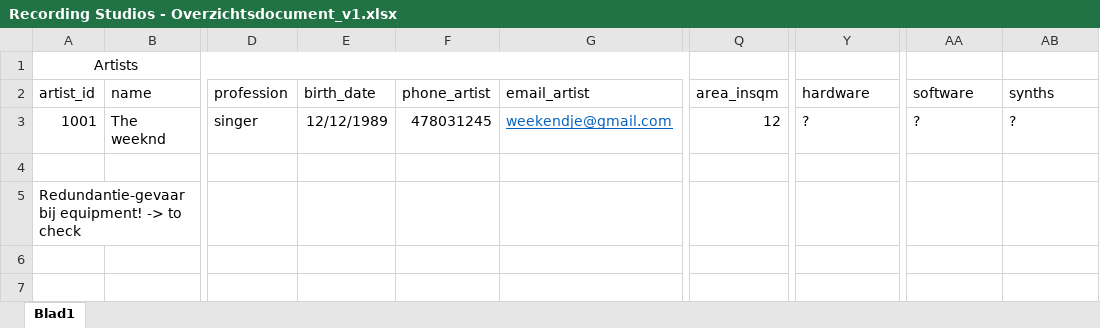
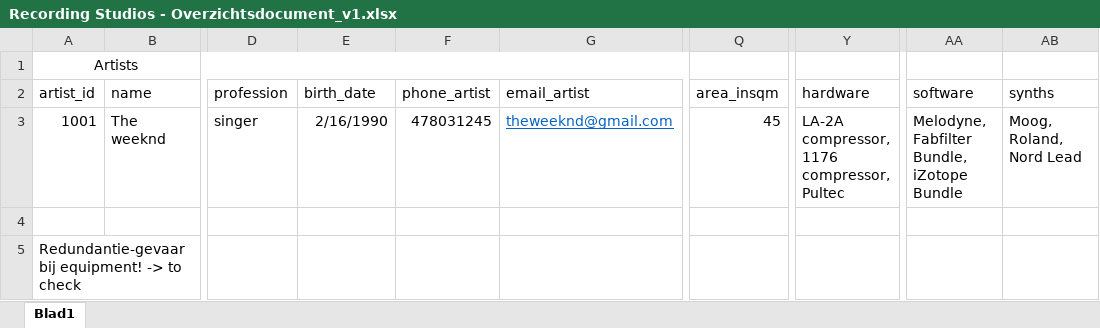
Before and after one commit to Mattiv19/kdg-relational-databases2-sql, an Excel workbook: D2_NORMALISATIE/Recording Studios - Overzichtsdocument_v1.xlsx, sheet Blad1, drawn as a sheet; only a part is shown, gaps mark what is left out; values as stored, in another font and other column widths than the file's, no borders; the diff names each change by its address in the sheet, - before the commit and + after, or states it on an @@ line.

```diff
--- a/D2_NORMALISATIE/Recording Studios - Overzichtsdocument_v1.xlsx (sheet Blad1)
+++ b/D2_NORMALISATIE/Recording Studios - Overzichtsdocument_v1.xlsx (sheet Blad1)
-E3 (birth_date): 12/12/1989
+E3 (birth_date): 2/16/1990
-G3 (email_artist): weekendje@gmail.com
+G3 (email_artist): theweeknd@gmail.com
-Q3 (area_insqm): 12
+Q3 (area_insqm): 45
-Y3 (hardware): ?
+Y3 (hardware): LA-2A compressor, 1176 compressor, Pultec
-AA3 (software): ?
+AA3 (software): Melodyne, Fabfilter Bundle, iZotope Bundle
-AB3 (synths): ?
+AB3 (synths): Moog, Roland, Nord Lead
```
Also changed, not shown: 2 other files.
